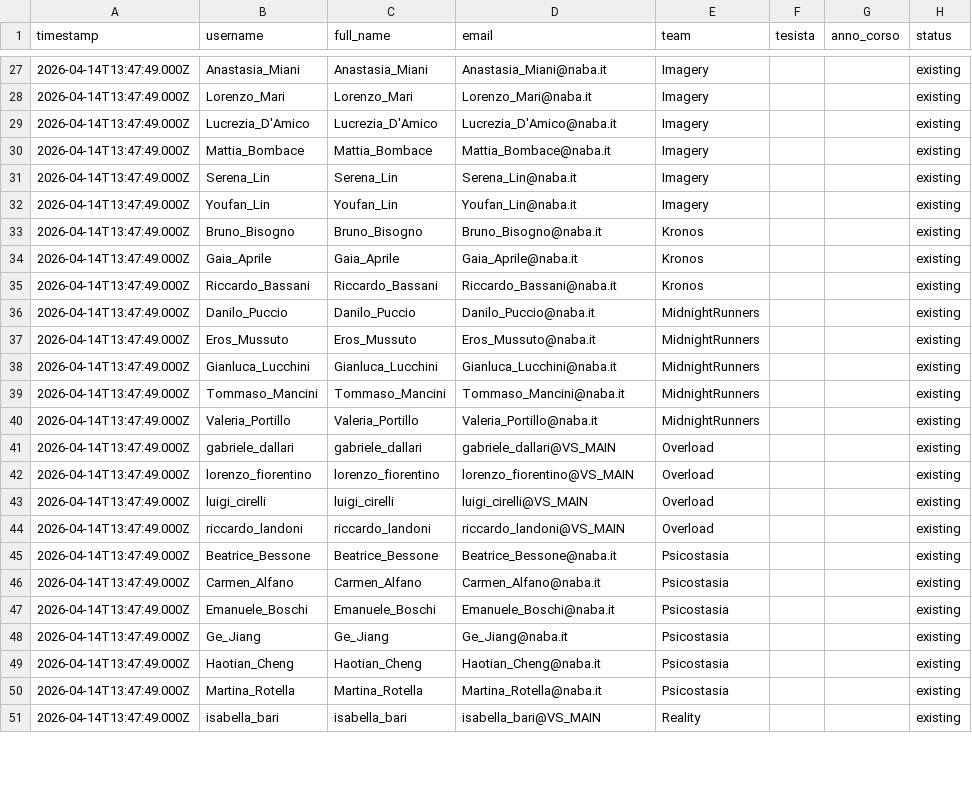
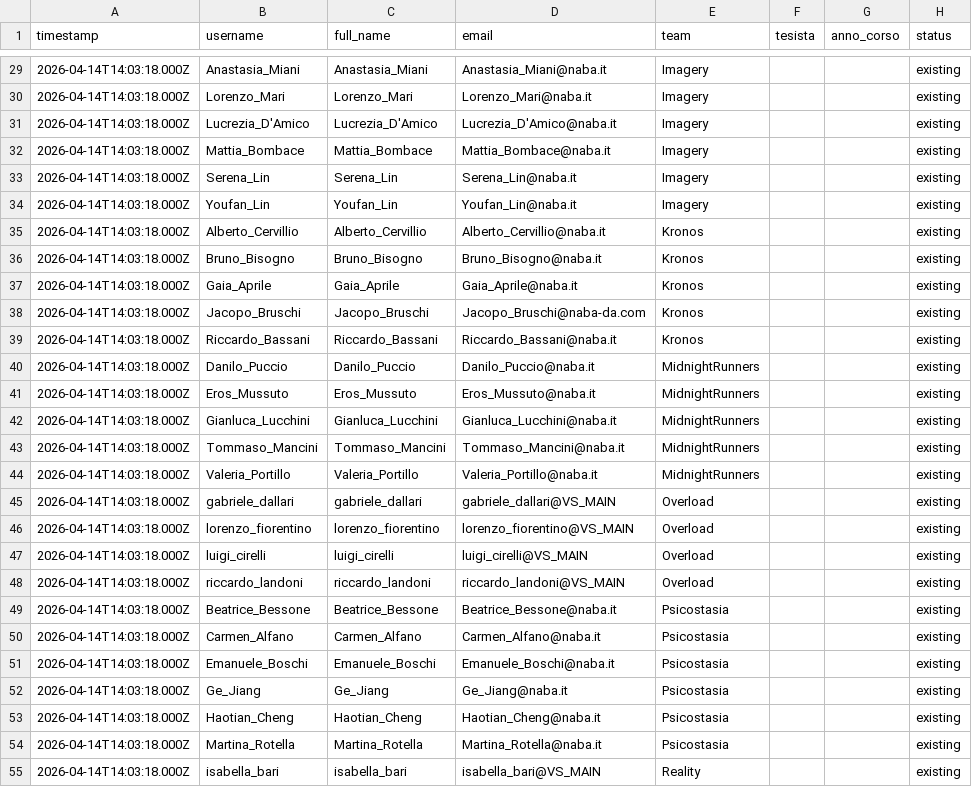
Before and after one commit to TechNABA/perforce-registration, a CSV file: data/users.csv, drawn as a sheet; only a part is shown, gaps mark what is left out; the diff covers the shown part only.

```diff
--- a/data/users.csv
+++ b/data/users.csv
@@ -27,25 +29,27 @@ timestamp,username,full_name,email,team,tesista,anno_corso,status
-2026-04-14T13:47:49.000Z,Anastasia_Miani,Anastasia_Miani,Anastasia_Miani@naba.it,Imagery,,,existing
-2026-04-14T13:47:49.000Z,Lorenzo_Mari,Lorenzo_Mari,Lorenzo_Mari@naba.it,Imagery,,,existing
-2026-04-14T13:47:49.000Z,Lucrezia_D'Amico,Lucrezia_D'Amico,Lucrezia_D'Amico@naba.it,Imagery,,,existing
-2026-04-14T13:47:49.000Z,Mattia_Bombace,Mattia_Bombace,Mattia_Bombace@naba.it,Imagery,,,existing
-2026-04-14T13:47:49.000Z,Serena_Lin,Serena_Lin,Serena_Lin@naba.it,Imagery,,,existing
-2026-04-14T13:47:49.000Z,Youfan_Lin,Youfan_Lin,Youfan_Lin@naba.it,Imagery,,,existing
-2026-04-14T13:47:49.000Z,Bruno_Bisogno,Bruno_Bisogno,Bruno_Bisogno@naba.it,Kronos,,,existing
-2026-04-14T13:47:49.000Z,Gaia_Aprile,Gaia_Aprile,Gaia_Aprile@naba.it,Kronos,,,existing
-2026-04-14T13:47:49.000Z,Riccardo_Bassani,Riccardo_Bassani,Riccardo_Bassani@naba.it,Kronos,,,existing
-2026-04-14T13:47:49.000Z,Danilo_Puccio,Danilo_Puccio,Danilo_Puccio@naba.it,MidnightRunners,,,existing
-2026-04-14T13:47:49.000Z,Eros_Mussuto,Eros_Mussuto,Eros_Mussuto@naba.it,MidnightRunners,,,existing
-2026-04-14T13:47:49.000Z,Gianluca_Lucchini,Gianluca_Lucchini,Gianluca_Lucchini@naba.it,MidnightRunners,,,existing
-2026-04-14T13:47:49.000Z,Tommaso_Mancini,Tommaso_Mancini,Tommaso_Mancini@naba.it,MidnightRunners,,,existing
-2026-04-14T13:47:49.000Z,Valeria_Portillo,Valeria_Portillo,Valeria_Portillo@naba.it,MidnightRunners,,,existing
-2026-04-14T13:47:49.000Z,gabriele_dallari,gabriele_dallari,gabriele_dallari@VS_MAIN,Overload,,,existing
-2026-04-14T13:47:49.000Z,lorenzo_fiorentino,lorenzo_fiorentino,lorenzo_fiorentino@VS_MAIN,Overload,,,existing
-2026-04-14T13:47:49.000Z,luigi_cirelli,luigi_cirelli,luigi_cirelli@VS_MAIN,Overload,,,existing
-2026-04-14T13:47:49.000Z,riccardo_landoni,riccardo_landoni,riccardo_landoni@VS_MAIN,Overload,,,existing
-2026-04-14T13:47:49.000Z,Beatrice_Bessone,Beatrice_Bessone,Beatrice_Bessone@naba.it,Psicostasia,,,existing
-2026-04-14T13:47:49.000Z,Carmen_Alfano,Carmen_Alfano,Carmen_Alfano@naba.it,Psicostasia,,,existing
-2026-04-14T13:47:49.000Z,Emanuele_Boschi,Emanuele_Boschi,Emanuele_Boschi@naba.it,Psicostasia,,,existing
-2026-04-14T13:47:49.000Z,Ge_Jiang,Ge_Jiang,Ge_Jiang@naba.it,Psicostasia,,,existing
-2026-04-14T13:47:49.000Z,Haotian_Cheng,Haotian_Cheng,Haotian_Cheng@naba.it,Psicostasia,,,existing
-2026-04-14T13:47:49.000Z,Martina_Rotella,Martina_Rotella,Martina_Rotella@naba.it,Psicostasia,,,existing
-2026-04-14T13:47:49.000Z,isabella_bari,isabella_bari,isabella_bari@VS_MAIN,Reality,,,existing
+2026-04-14T14:03:18.000Z,Anastasia_Miani,Anastasia_Miani,Anastasia_Miani@naba.it,Imagery,,,existing
+2026-04-14T14:03:18.000Z,Lorenzo_Mari,Lorenzo_Mari,Lorenzo_Mari@naba.it,Imagery,,,existing
+2026-04-14T14:03:18.000Z,Lucrezia_D'Amico,Lucrezia_D'Amico,Lucrezia_D'Amico@naba.it,Imagery,,,existing
+2026-04-14T14:03:18.000Z,Mattia_Bombace,Mattia_Bombace,Mattia_Bombace@naba.it,Imagery,,,existing
+2026-04-14T14:03:18.000Z,Serena_Lin,Serena_Lin,Serena_Lin@naba.it,Imagery,,,existing
+2026-04-14T14:03:18.000Z,Youfan_Lin,Youfan_Lin,Youfan_Lin@naba.it,Imagery,,,existing
+2026-04-14T14:03:18.000Z,Alberto_Cervillio,Alberto_Cervillio,Alberto_Cervillio@naba.it,Kronos,,,existing
+2026-04-14T14:03:18.000Z,Bruno_Bisogno,Bruno_Bisogno,Bruno_Bisogno@naba.it,Kronos,,,existing
+2026-04-14T14:03:18.000Z,Gaia_Aprile,Gaia_Aprile,Gaia_Aprile@naba.it,Kronos,,,existing
+2026-04-14T14:03:18.000Z,Jacopo_Bruschi,Jacopo_Bruschi,Jacopo_Bruschi@naba-da.com,Kronos,,,existing
+2026-04-14T14:03:18.000Z,Riccardo_Bassani,Riccardo_Bassani,Riccardo_Bassani@naba.it,Kronos,,,existing
+2026-04-14T14:03:18.000Z,Danilo_Puccio,Danilo_Puccio,Danilo_Puccio@naba.it,MidnightRunners,,,existing
+2026-04-14T14:03:18.000Z,Eros_Mussuto,Eros_Mussuto,Eros_Mussuto@naba.it,MidnightRunners,,,existing
+2026-04-14T14:03:18.000Z,Gianluca_Lucchini,Gianluca_Lucchini,Gianluca_Lucchini@naba.it,MidnightRunners,,,existing
+2026-04-14T14:03:18.000Z,Tommaso_Mancini,Tommaso_Mancini,Tommaso_Mancini@naba.it,MidnightRunners,,,existing
+2026-04-14T14:03:18.000Z,Valeria_Portillo,Valeria_Portillo,Valeria_Portillo@naba.it,MidnightRunners,,,existing
+2026-04-14T14:03:18.000Z,gabriele_dallari,gabriele_dallari,gabriele_dallari@VS_MAIN,Overload,,,existing
+2026-04-14T14:03:18.000Z,lorenzo_fiorentino,lorenzo_fiorentino,lorenzo_fiorentino@VS_MAIN,Overload,,,existing
+2026-04-14T14:03:18.000Z,luigi_cirelli,luigi_cirelli,luigi_cirelli@VS_MAIN,Overload,,,existing
+2026-04-14T14:03:18.000Z,riccardo_landoni,riccardo_landoni,riccardo_landoni@VS_MAIN,Overload,,,existing
+2026-04-14T14:03:18.000Z,Beatrice_Bessone,Beatrice_Bessone,Beatrice_Bessone@naba.it,Psicostasia,,,existing
+2026-04-14T14:03:18.000Z,Carmen_Alfano,Carmen_Alfano,Carmen_Alfano@naba.it,Psicostasia,,,existing
+2026-04-14T14:03:18.000Z,Emanuele_Boschi,Emanuele_Boschi,Emanuele_Boschi@naba.it,Psicostasia,,,existing
+2026-04-14T14:03:18.000Z,Ge_Jiang,Ge_Jiang,Ge_Jiang@naba.it,Psicostasia,,,existing
+2026-04-14T14:03:18.000Z,Haotian_Cheng,Haotian_Cheng,Haotian_Cheng@naba.it,Psicostasia,,,existing
+2026-04-14T14:03:18.000Z,Martina_Rotella,Martina_Rotella,Martina_Rotella@naba.it,Psicostasia,,,existing
+2026-04-14T14:03:18.000Z,isabella_bari,isabella_bari,isabella_bari@VS_MAIN,Reality,,,existing
```
Also changed, not shown: 6 added rows and 47 edited cells elsewhere in this file, 1 other file.
